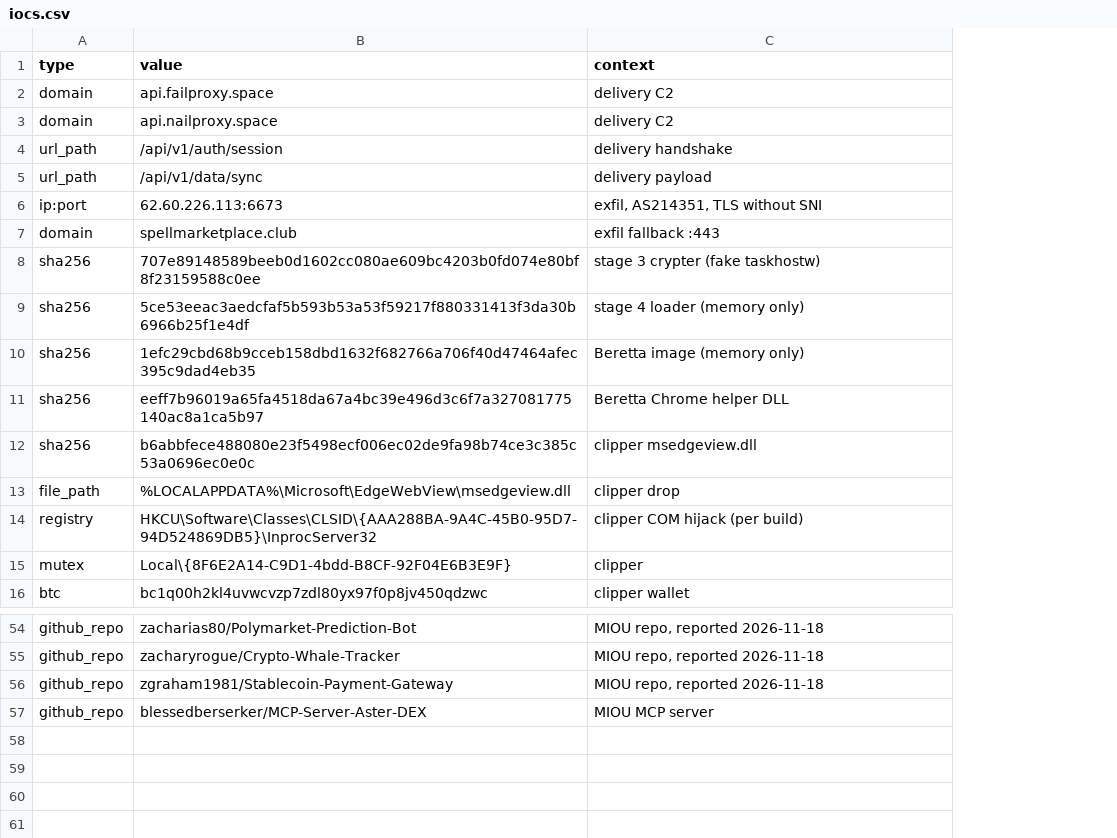
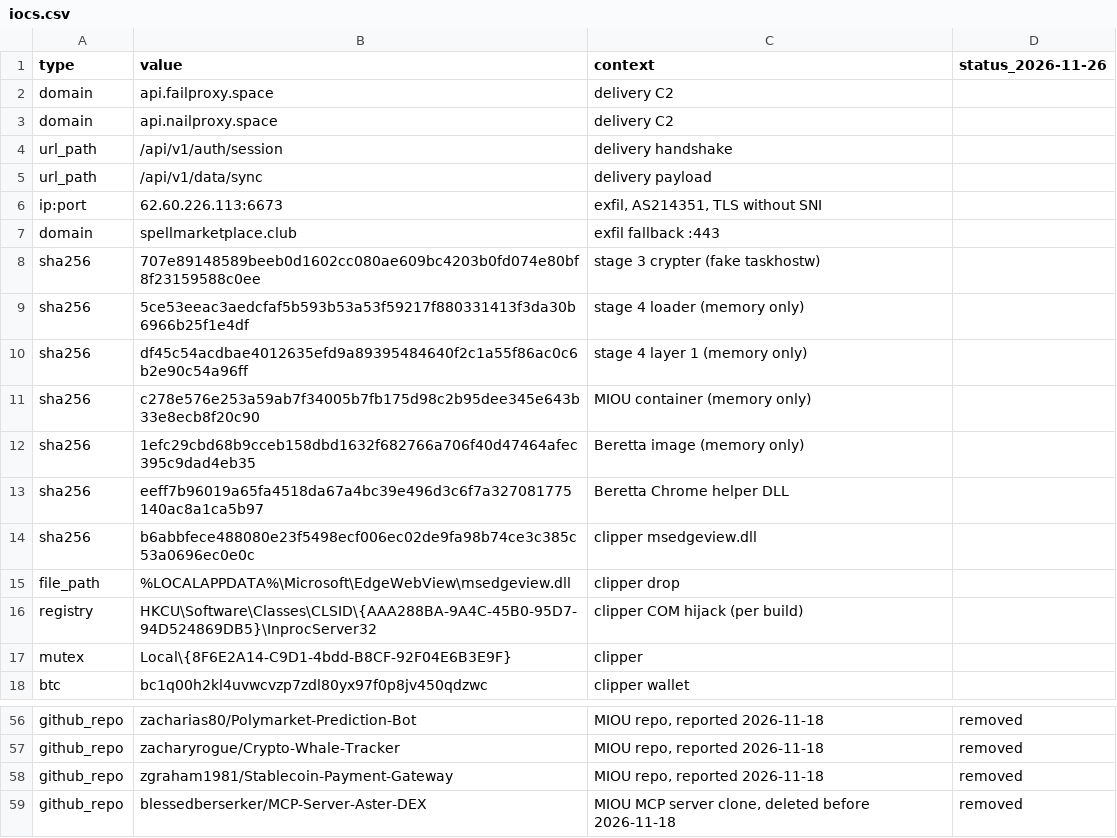
Before and after one commit to apiiro/miou-detection, a CSV file: iocs.csv, drawn as a sheet; only a part is shown, gaps mark what is left out; addresses are those after the commit; the diff names each change by its address in the sheet, - before the commit and + after, or states it on an @@ line.

Commit message:
Fix repo count, cursor-check note, inner hashes and repo status in indicators

```diff
--- a/iocs.csv
+++ b/iocs.csv
+column D (status_2026-11-26), rows 56-59: all removed
+row 10: sha256 | df45c54acdbae4012635efd9a89395484640f2c1a55f86ac0c6b2e90c54a96ff | stage 4 layer 1 (memory only)
+row 11: sha256 | c278e576e253a59ab7f34005b7fb175d98c2b95dee345e643b33e8ecb8f20c90 | MIOU container (memory only)
-C59 (context): MIOU MCP server
+C59 (context): MIOU MCP server clone, deleted before 2026-11-18
```
Also changed, not shown: 2 other files.
